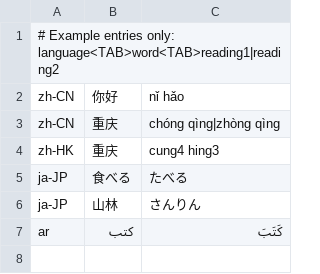
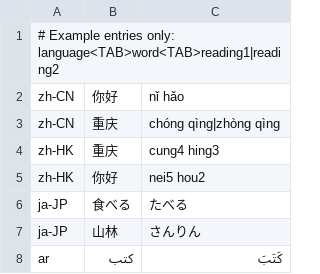
Before and after one commit to danzuep/PhoneticAnnotator, a TSV file: data/examples/word-readings.tsv, drawn as a sheet.

```diff
--- a/data/examples/word-readings.tsv
+++ b/data/examples/word-readings.tsv
@@ -4,2 +4,3 @@ zh-CN	重庆	chóng qìng|zhòng qìng
 zh-HK	重庆	cung4 hing3
+zh-HK	你好	nei5 hou2
 ja-JP	食べる	たべる
```
Also changed, not shown: 4 other files.
